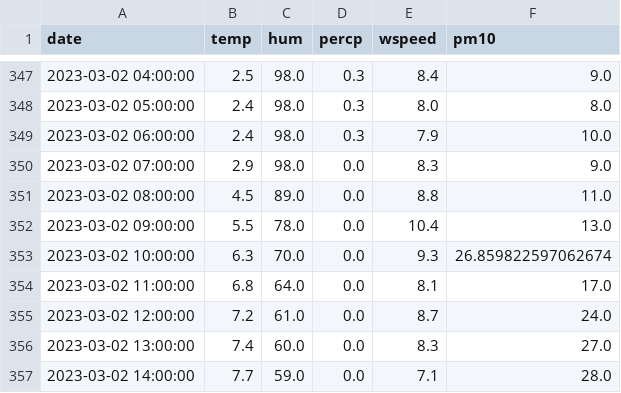
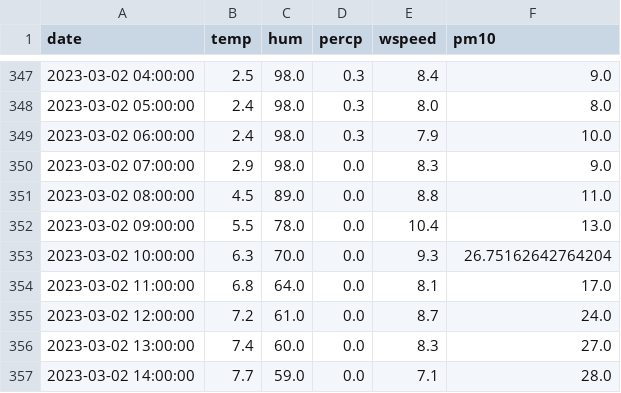
Before and after one commit to JanaJankovic/air_pollution, a CSV file: data/processed/data.csv, drawn as a sheet; only a part is shown, gaps mark what is left out; the diff covers the shown part only.

```diff
--- a/data/processed/data.csv
+++ b/data/processed/data.csv
@@ -352,3 +352,3 @@ date,temp,hum,percp,wspeed,pm10
 2023-03-02 09:00:00,5.5,78.0,0.0,10.4,13.0
-2023-03-02 10:00:00,6.3,70.0,0.0,9.3,26.859822597062674
+2023-03-02 10:00:00,6.3,70.0,0.0,9.3,26.75162642764204
 2023-03-02 11:00:00,6.8,64.0,0.0,8.1,17.0
```
Also changed, not shown: 4 added rows and 17 edited cells elsewhere in this file, 7 other files.
